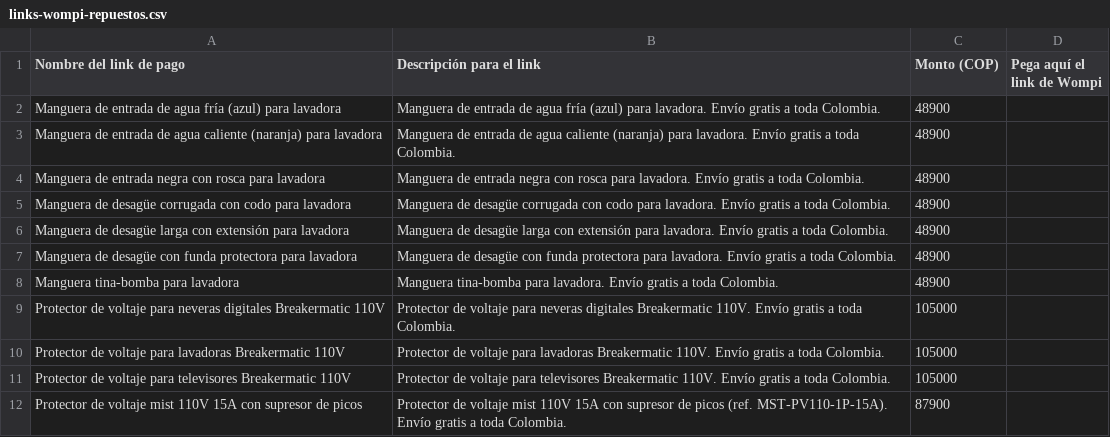
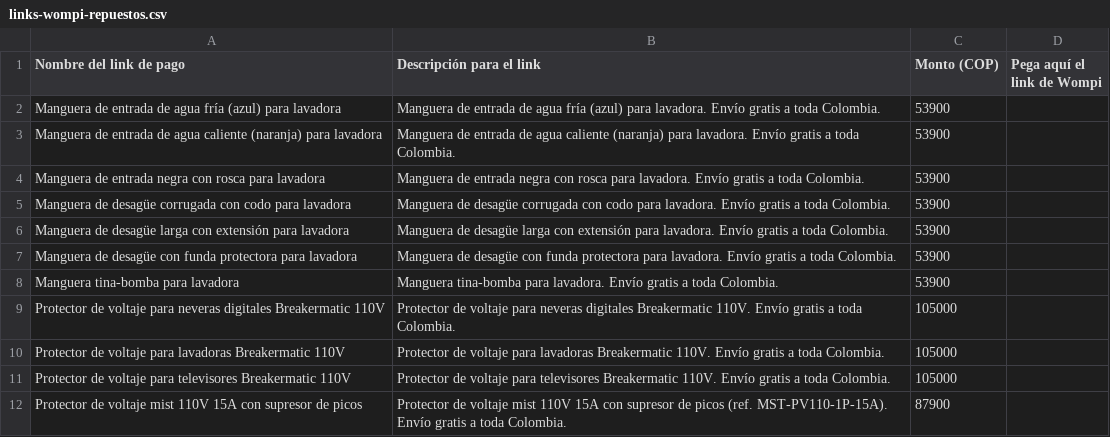
Before and after one commit to jimmycuenca293-cpu/s, a CSV file: filtroya-web/repuestos/links-wompi-repuestos.csv, drawn as a sheet.

```diff
--- a/filtroya-web/repuestos/links-wompi-repuestos.csv
+++ b/filtroya-web/repuestos/links-wompi-repuestos.csv
@@ -1,9 +1,9 @@
 Nombre del link de pago,Descripción para el link,Monto (COP),Pega aquí el link de Wompi
-Manguera de entrada de agua fría (azul) para lavadora,Manguera de entrada de agua fría (azul) para lavadora. Envío gratis a toda Colombia.,48900,
-Manguera de entrada de agua caliente (naranja) para lavadora,Manguera de entrada de agua caliente (naranja) para lavadora. Envío gratis a toda Colombia.,48900,
-Manguera de entrada negra con rosca para lavadora,Manguera de entrada negra con rosca para lavadora. Envío gratis a toda Colombia.,48900,
-Manguera de desagüe corrugada con codo para lavadora,Manguera de desagüe corrugada con codo para lavadora. Envío gratis a toda Colombia.,48900,
-Manguera de desagüe larga con extensión para lavadora,Manguera de desagüe larga con extensión para lavadora. Envío gratis a toda Colombia.,48900,
-Manguera de desagüe con funda protectora para lavadora,Manguera de desagüe con funda protectora para lavadora. Envío gratis a toda Colombia.,48900,
-Manguera tina-bomba para lavadora,Manguera tina-bomba para lavadora. Envío gratis a toda Colombia.,48900,
+Manguera de entrada de agua fría (azul) para lavadora,Manguera de entrada de agua fría (azul) para lavadora. Envío gratis a toda Colombia.,53900,
+Manguera de entrada de agua caliente (naranja) para lavadora,Manguera de entrada de agua caliente (naranja) para lavadora. Envío gratis a toda Colombia.,53900,
+Manguera de entrada negra con rosca para lavadora,Manguera de entrada negra con rosca para lavadora. Envío gratis a toda Colombia.,53900,
+Manguera de desagüe corrugada con codo para lavadora,Manguera de desagüe corrugada con codo para lavadora. Envío gratis a toda Colombia.,53900,
+Manguera de desagüe larga con extensión para lavadora,Manguera de desagüe larga con extensión para lavadora. Envío gratis a toda Colombia.,53900,
+Manguera de desagüe con funda protectora para lavadora,Manguera de desagüe con funda protectora para lavadora. Envío gratis a toda Colombia.,53900,
+Manguera tina-bomba para lavadora,Manguera tina-bomba para lavadora. Envío gratis a toda Colombia.,53900,
 Protector de voltaje para neveras digitales Breakermatic 110V,Protector de voltaje para neveras digitales Breakermatic 110V. Envío gratis a toda Colombia.,105000,
```
Also changed, not shown: filtroya-web/repuestos/catalogo.csv.
